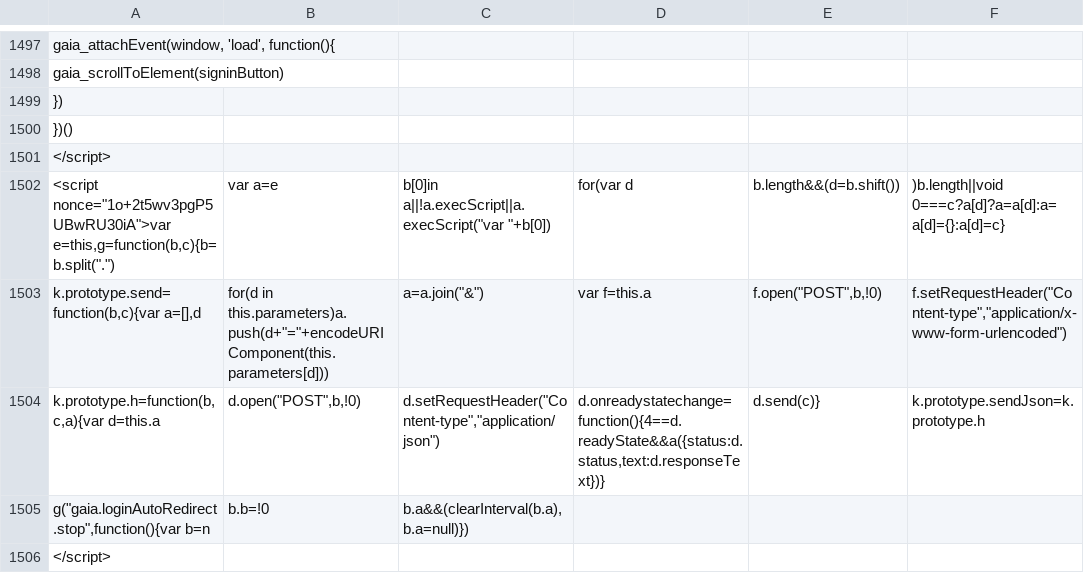
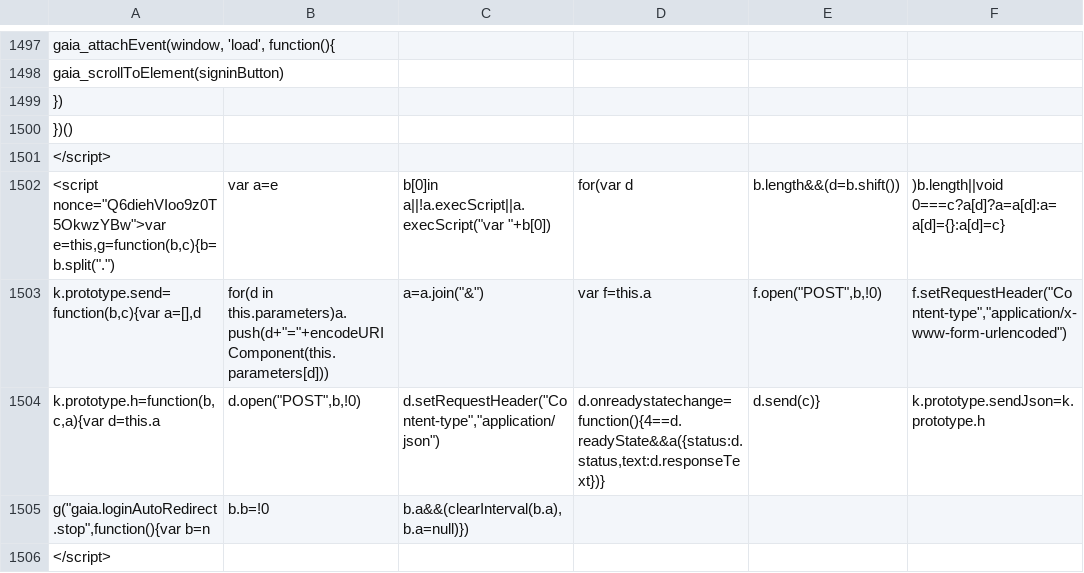
Before and after one commit to AndersenLab/WI-Strain-Info, a TSV file: WI-Strain-Info.tsv, drawn as a sheet; only a part is shown, gaps mark what is left out; the diff covers the shown part only; the diff names each change by its address in the sheet, - before the commit and + after, or states it on an @@ line.

```diff
--- a/WI-Strain-Info.tsv
+++ b/WI-Strain-Info.tsv
-A1502: <script nonce="1o+2t5wv3pgP5UBwRU30iA">var e=this,g=function(b,c){b=b.split(".")
+A1502: <script nonce="Q6diehVIoo9z0T5OkwzYBw">var e=this,g=function(b,c){b=b.split(".")
```
Also changed, not shown: 11 edited cells elsewhere in this file.
